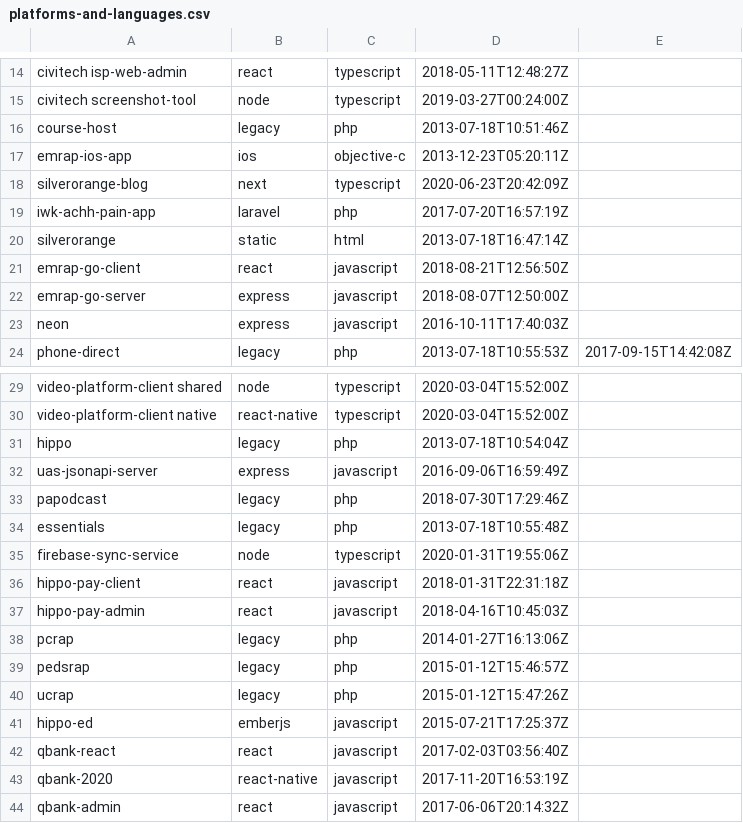
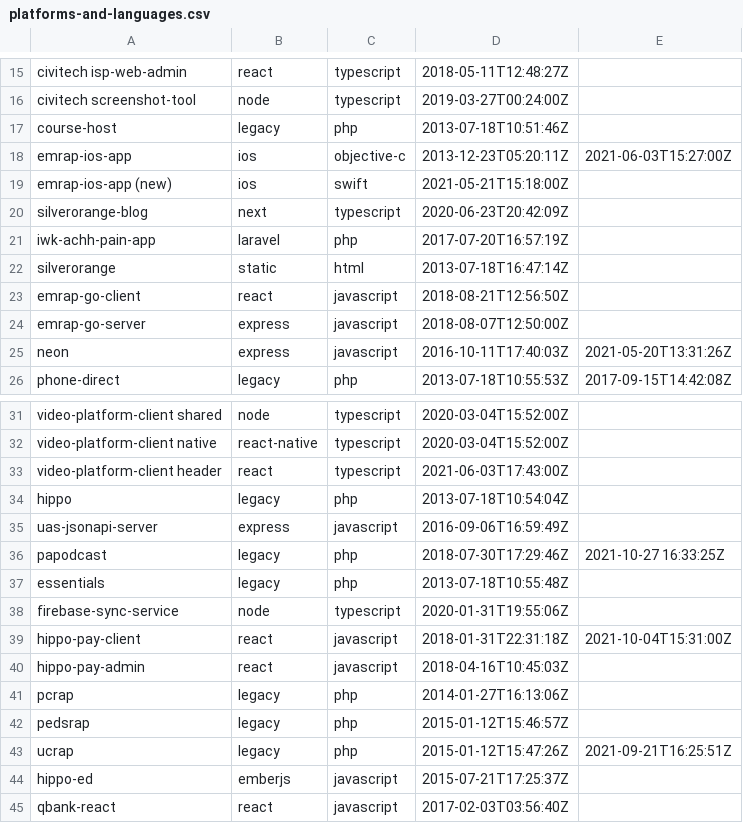
Before and after one commit to silverorange/so-retreat-charts, a CSV file: data/platforms-and-languages.csv, drawn as a sheet; only a part is shown, gaps mark what is left out; the shorter side is filled out with more unchanged rows; the diff covers the shown part only.

```diff
--- a/data/platforms-and-languages.csv
+++ b/data/platforms-and-languages.csv
@@ -17 +18,2 @@
-"emrap-ios-app", "ios", "objective-c", "2013-12-23T05:20:11Z"
+"emrap-ios-app","ios","objective-c","2013-12-23T05:20:11Z","2021-06-03T15:27:00Z"
+"emrap-ios-app (new)","ios","swift","2021-05-21T15:18:00Z",""
@@ -23 +25 @@
-"neon", "express", "javascript", "2016-10-11T17:40:03Z"
+"neon","express","javascript","2016-10-11T17:40:03Z","2021-05-20T13:31:26Z"
@@ -30,0 +33 @@
+"video-platform-client header","react","typescript","2021-06-03T17:43:00Z",""
@@ -33 +36 @@
-"papodcast", "legacy", "php", "2018-07-30T17:29:46Z"
+"papodcast","legacy","php","2018-07-30T17:29:46Z","2021-10-27 16:33:25Z"
@@ -36 +39 @@
-"hippo-pay-client", "react", "javascript", "2018-01-31T22:31:18Z"
+"hippo-pay-client","react","javascript","2018-01-31T22:31:18Z","2021-10-04T15:31:00Z"
@@ -40 +43 @@
-"ucrap", "legacy", "php", "2015-01-12T15:47:26Z"
+"ucrap","legacy","php","2015-01-12T15:47:26Z","2021-09-21T16:25:51Z"
```
Also changed, not shown: 7 added rows and 8 edited cells elsewhere in this file, data/repositories.csv, 6 other files.
